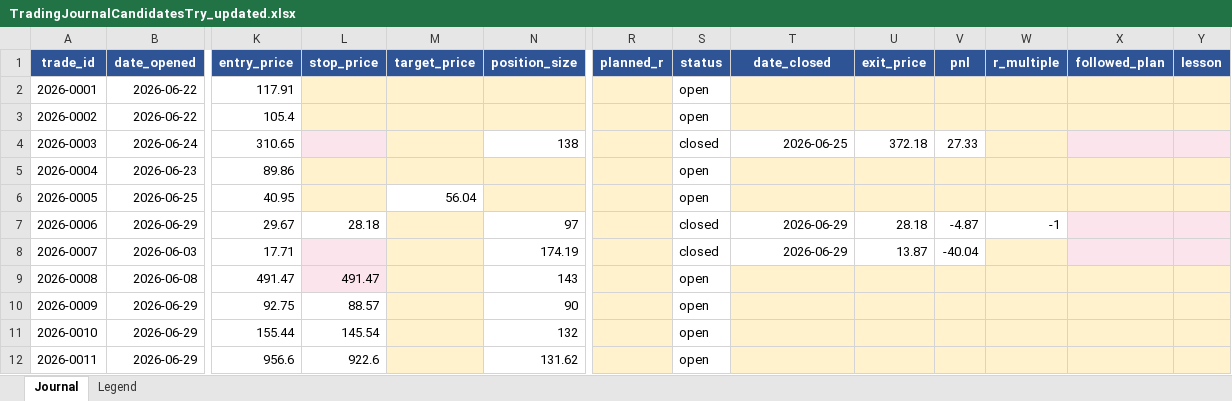
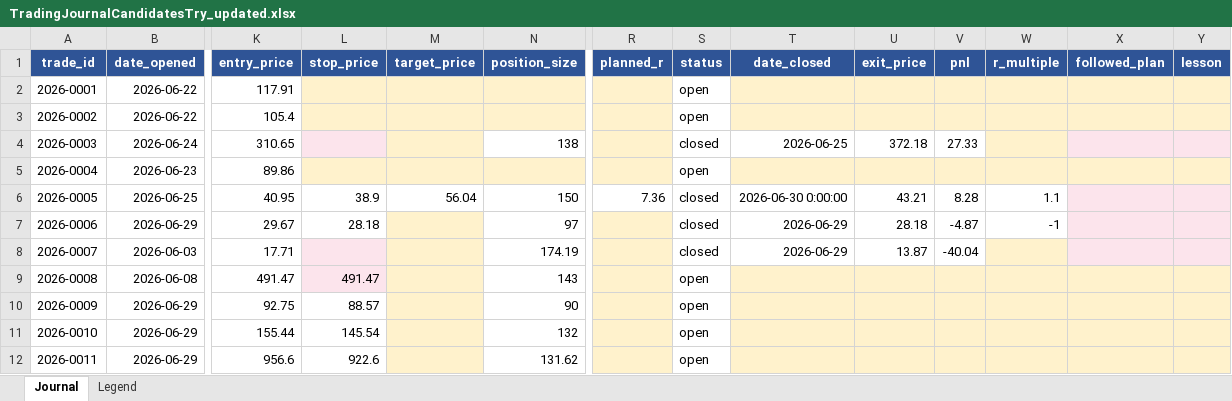
Before and after one commit to Toeffer/TradingJournal, an Excel workbook: TradingJournalCandidatesTry_updated.xlsx, sheet Journal, drawn as a sheet; only a part is shown, gaps mark what is left out; values as stored, in another font and other column widths than the file's, no borders; the diff names each change by its address in the sheet, - before the commit and + after, or states it on an @@ line.

```diff
--- a/TradingJournalCandidatesTry_updated.xlsx (sheet Journal)
+++ b/TradingJournalCandidatesTry_updated.xlsx (sheet Journal)
-L6 (stop_price): (empty)
+L6 (stop_price): 38.9
-L6 fill: #FFF2CC
+L6 fill: none
-N6 (position_size): (empty)
+N6 (position_size): 150
-N6 fill: #FFF2CC
+N6 fill: none
-R6 (planned_r): (empty)
+R6 (planned_r): 7.36
-R6 fill: #FFF2CC
+R6 fill: none
-S6 (status): open
+S6 (status): closed
-T6 (date_closed): (empty)
+T6 (date_closed): 2026-06-30 0:00:00
-T6:W6 fill: #FFF2CC
+T6:W6 fill: none
-U6 (exit_price): (empty)
+U6 (exit_price): 43.21
-V6 (pnl): (empty)
+V6 (pnl): 8.28
-W6 (r_multiple): (empty)
+W6 (r_multiple): 1.1
-X6:Y6 fill: #FFF2CC
+X6:Y6 fill: #FCE4EC
```
Also changed, not shown: sheet Legend.
